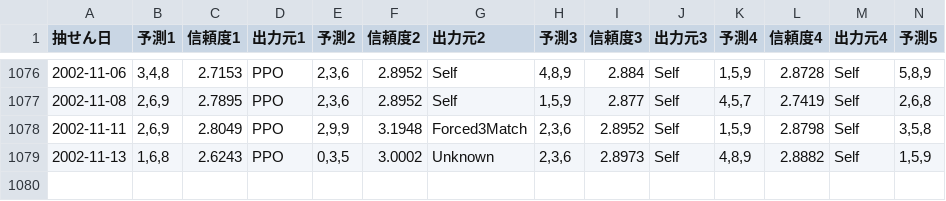
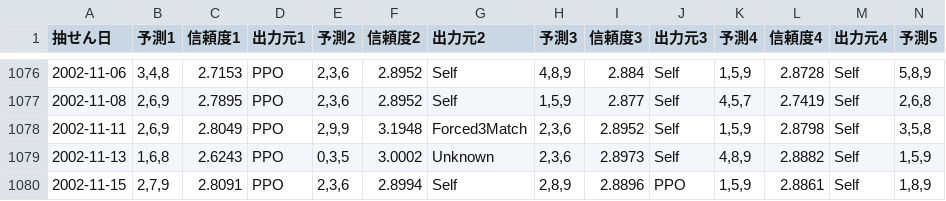
Before and after one commit to Joker7822/num4, a CSV file: Numbers3_predictions.csv, drawn as a sheet; only a part is shown, gaps mark what is left out; rows hold the shown columns only; the diff names each change by its address in the sheet, - before the commit and + after, or states it on an @@ line.

```diff
--- a/Numbers3_predictions.csv
+++ b/Numbers3_predictions.csv
+row 1080: 2002-11-15 | 2,7,9 | 2.8091 | PPO | 2,3,6 | 2.8994 | Self | 2,8,9 | 2.8896 | PPO | 1,5,9 | 2.8861 | Self | 1,8,9
```
